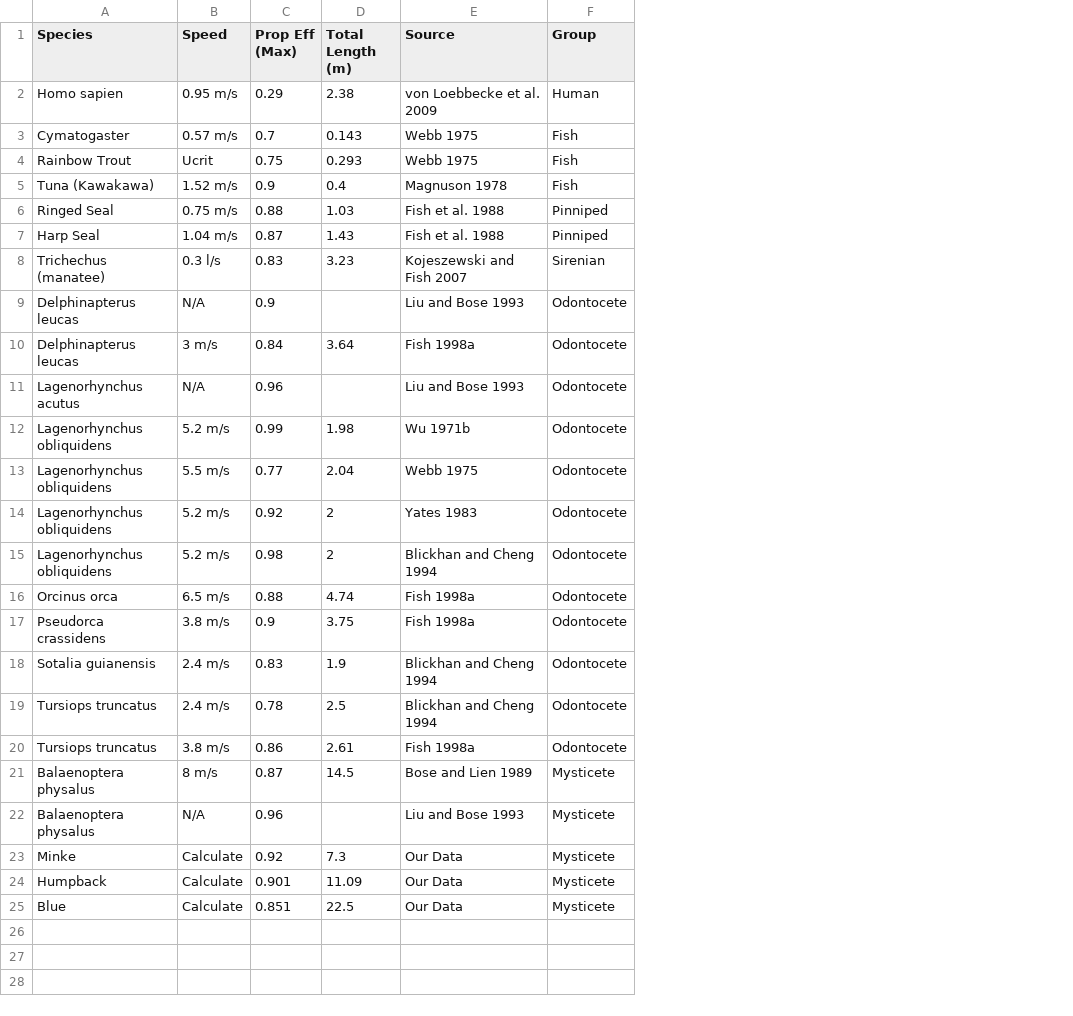
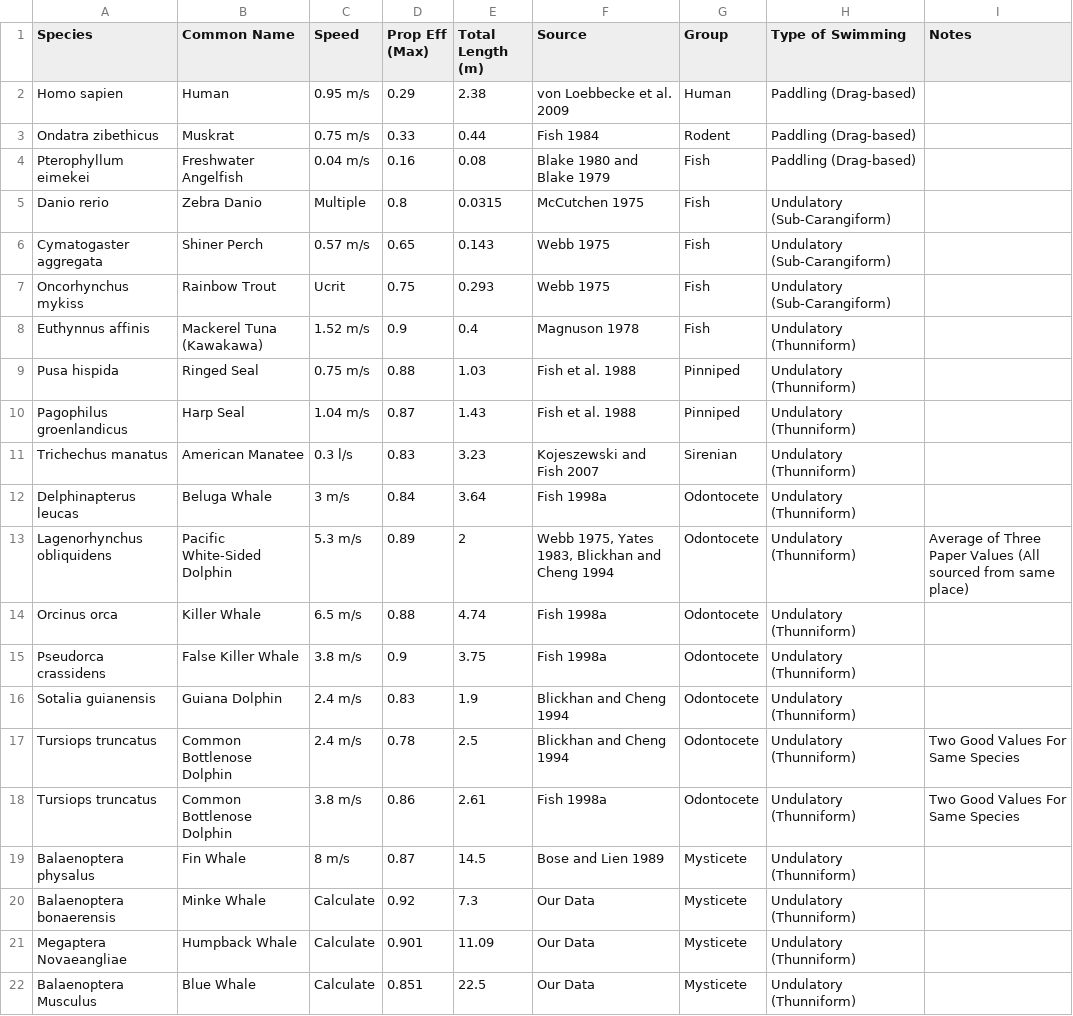
Before and after one commit to haydensmith53/Hayden_REU_Project, a CSV file: Hayden_REU_Project-master/Propulsive Eff All Species.csv, drawn as a sheet; removed rows and columns are numbered as before the commit, all else as after; the diff names each change by its address in the sheet, - before the commit and + after, or states it on an @@ line.

```diff
--- a/Hayden_REU_Project-master/Propulsive Eff All Species.csv
+++ b/Hayden_REU_Project-master/Propulsive Eff All Species.csv
+column B (Common Name), row 2: Human; rows 6-22: Shiner Perch | Rainbow Trout | Mackerel Tuna (Kawakawa) | Ringed Seal | Harp Seal | American Manatee | Beluga Whale | Pacific White-Sided Dolphin | Killer Whale | False Killer Whale | Guiana Dolphin | Common Bottlenose Dolphin | Common Bottlenose Dolphin | Fin Whale | Minke Whale | Humpback Whale | Blue Whale
+column H (Type of Swimming), row 2: Paddling (Drag-based); rows 6-22: Undulatory (Sub-Carangiform) | Undulatory (Sub-Carangiform) | Undulatory (Thunniform) | Undulatory (Thunniform) | Undulatory (Thunniform) | Undulatory (Thunniform) | Undulatory (Thunniform) | Undulatory (Thunniform) | Undulatory (Thunniform) | Undulatory (Thunniform) | Undulatory (Thunniform) | Undulatory (Thunniform) | Undulatory (Thunniform) | Undulatory (Thunniform) | Undulatory (Thunniform) | Undulatory (Thunniform) | Undulatory (Thunniform)
+column I (Notes), rows 13-18: Average of Three Paper Values (All sourced from same place) |  |  |  | Two Good Values For Same Species | Two Good Values For Same Species
+row 3: Ondatra zibethicus | Muskrat | 0.75 m/s | 0.33 | 0.44 | Fish 1984 | Rodent | Paddling (Drag-based)
+row 4: Pterophyllum eimekei | Freshwater Angelfish | 0.04 m/s | 0.16 | 0.08 | Blake 1980 and Blake 1979 | Fish | Paddling (Drag-based)
+row 5: Danio rerio | Zebra Danio | Multiple | 0.8 | 0.0315 | McCutchen 1975 | Fish | Undulatory (Sub-Carangiform)
-A6 (Species): Cymatogaster
+A6 (Species): Cymatogaster aggregata
-D6 (Prop Eff (Max)): 0.7
+D6 (Prop Eff (Max)): 0.65
-A7 (Species): Rainbow Trout
+A7 (Species): Oncorhynchus mykiss
-A8 (Species): Tuna (Kawakawa)
+A8 (Species): Euthynnus affinis
-A9 (Species): Ringed Seal
+A9 (Species): Pusa hispida
-A10 (Species): Harp Seal
+A10 (Species): Pagophilus groenlandicus
-A11 (Species): Trichechus (manatee)
+A11 (Species): Trichechus manatus
-row 9: Delphinapterus leucas | N/A | 0.9 |  | Liu and Bose 1993 | Odontocete
-row 11: Lagenorhynchus acutus | N/A | 0.96 |  | Liu and Bose 1993 | Odontocete
-row 12: Lagenorhynchus obliquidens | 5.2 m/s | 0.99 | 1.98 | Wu 1971b | Odontocete
-row 13: Lagenorhynchus obliquidens | 5.5 m/s | 0.77 | 2.04 | Webb 1975 | Odontocete
-row 14: Lagenorhynchus obliquidens | 5.2 m/s | 0.92 | 2 | Yates 1983 | Odontocete
-C13 (Speed): 5.2 m/s
+C13 (Speed): 5.3 m/s
-D13 (Prop Eff (Max)): 0.98
+D13 (Prop Eff (Max)): 0.89
-F13 (Source): Blickhan and Cheng 1994
+F13 (Source): Webb 1975, Yates 1983, Blickhan and Cheng 1994
-row 22: Balaenoptera physalus | N/A | 0.96 |  | Liu and Bose 1993 | Mysticete
-A20 (Species): Minke
+A20 (Species): Balaenoptera bonaerensis
-A21 (Species): Humpback
+A21 (Species): Megaptera Novaeangliae
-A22 (Species): Blue
+A22 (Species): Balaenoptera Musculus
```
Also changed, not shown: 24 other files.
